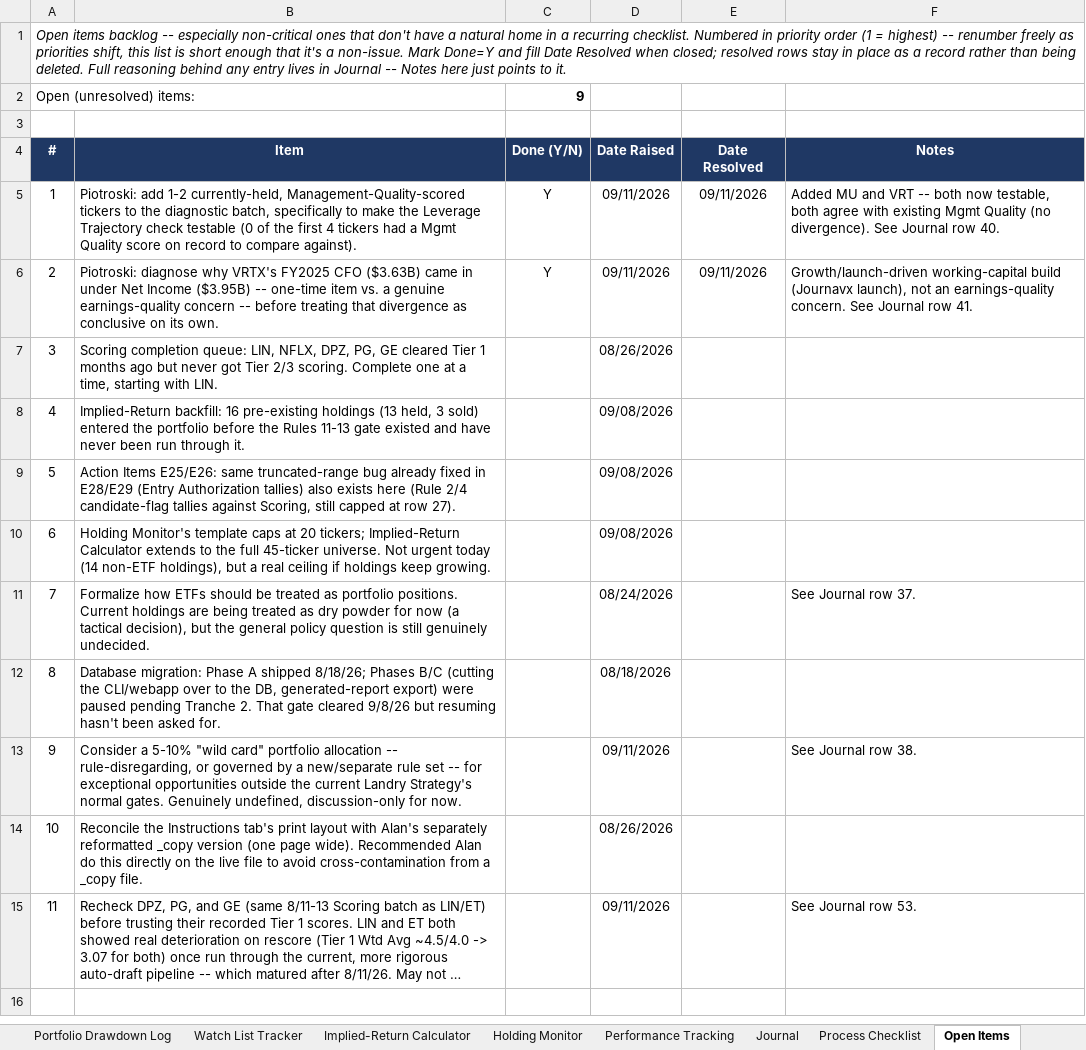
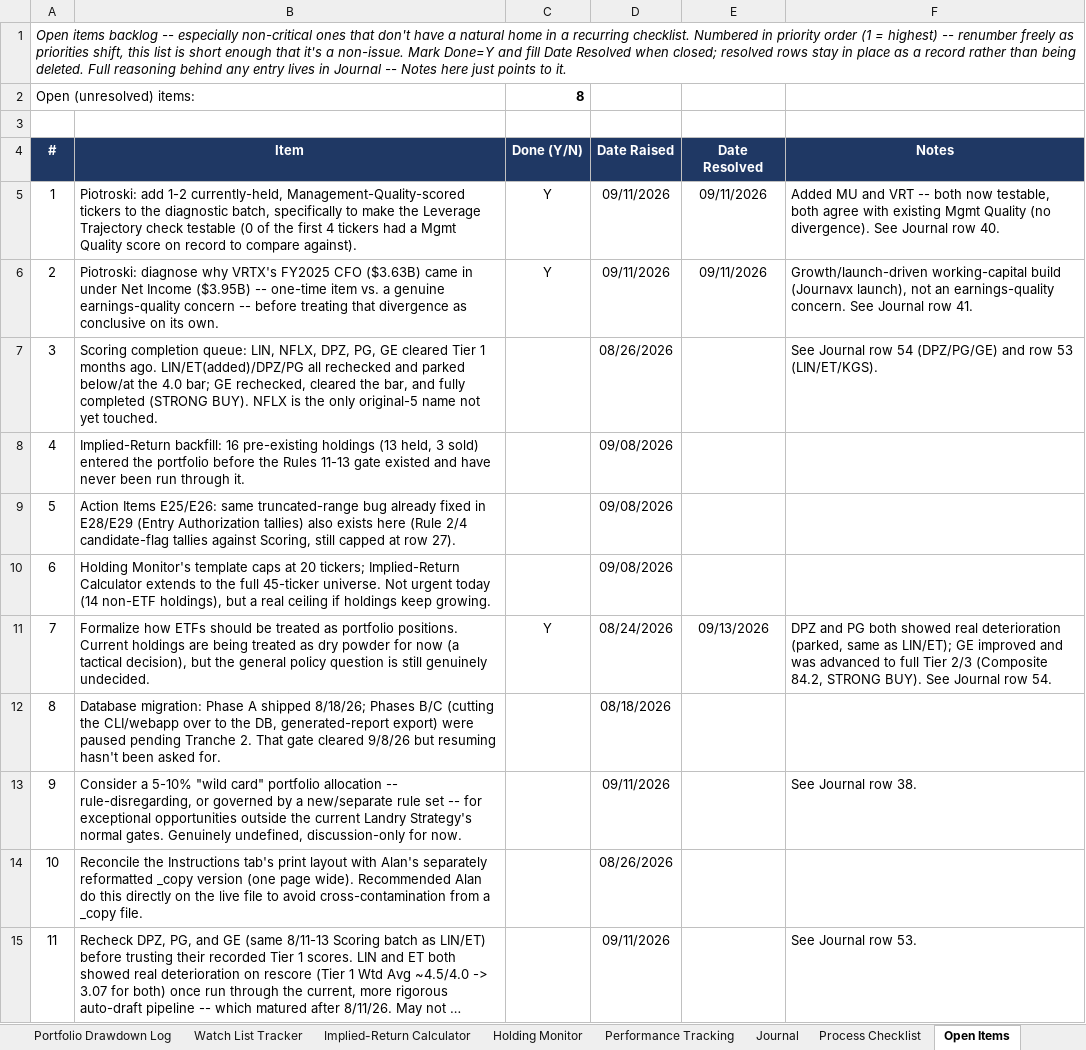
Before and after one commit to cope413/Stock_Picker, an Excel workbook: LANDRY_SYSTEM_WORKBOOK_25.xlsx, sheet Open Items, drawn as a sheet; long unchanged cells end in …; values as stored, in another font and other column widths than the file's, no borders; conditional formats and table styles not drawn; the diff names each change by its address in the sheet, - before the commit and + after, or states it on an @@ line.

```diff
--- a/LANDRY_SYSTEM_WORKBOOK_25.xlsx (sheet Open Items)
+++ b/LANDRY_SYSTEM_WORKBOOK_25.xlsx (sheet Open Items)
-C2 (Done (Y/N)): 9
+C2 (Done (Y/N)): 8
-B7 (Item): …1 months ago but never got Tier 2/3 scoring. Complete one at a time, starting with LIN.
+B7 (Item): …1 months ago. LIN/ET(added)/DPZ/PG all rechecked and parked below/at the 4.0 bar; GE rechecked, cleared the bar, and fully completed (STRONG BUY). NFLX is the only original-5 name not yet touched.
-F7 (Notes): (empty)
+F7 (Notes): See Journal row 54 (DPZ/PG/GE) and row 53 (LIN/ET/KGS).
-C11 (Done (Y/N)): (empty)
+C11 (Done (Y/N)): Y
-E11 (Date Resolved): (empty)
+E11 (Date Resolved): 09/13/2026
-F11 (Notes): See Journal row 37.
+F11 (Notes): DPZ and PG both showed real deterioration (parked, same as LIN/ET); GE improved and was advanced to full Tier 2/3 (Composite 84.2, STRONG BUY). See Journal row 54.
```
Also changed, not shown: sheet Scoring, sheet Dashboard, sheet Journal, sheet Entry Checklist, formulas that keep their value, charts or pictures, 3 other files.
